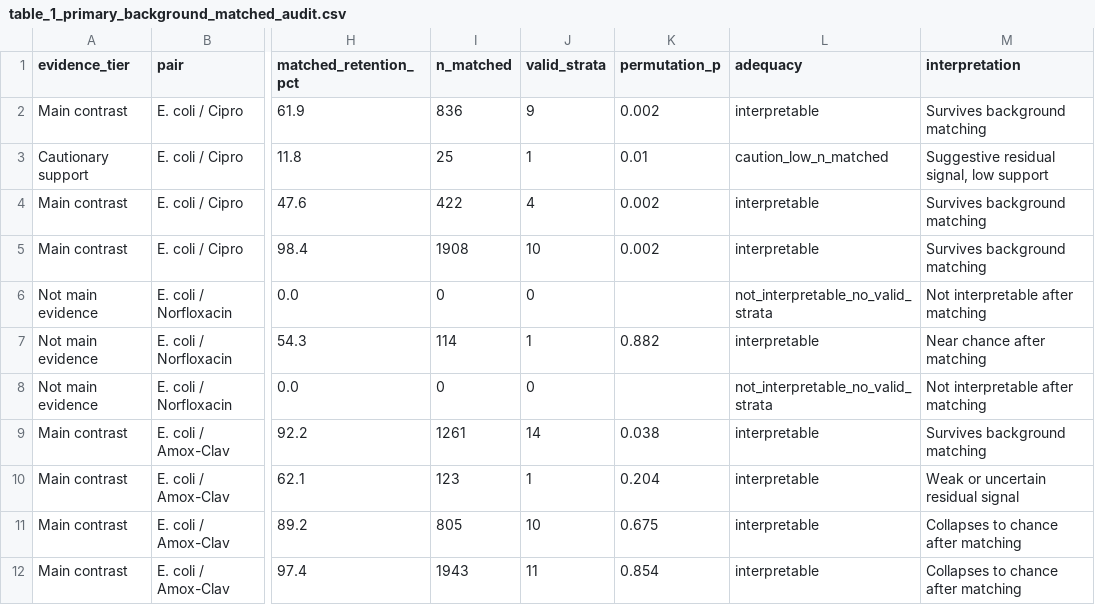
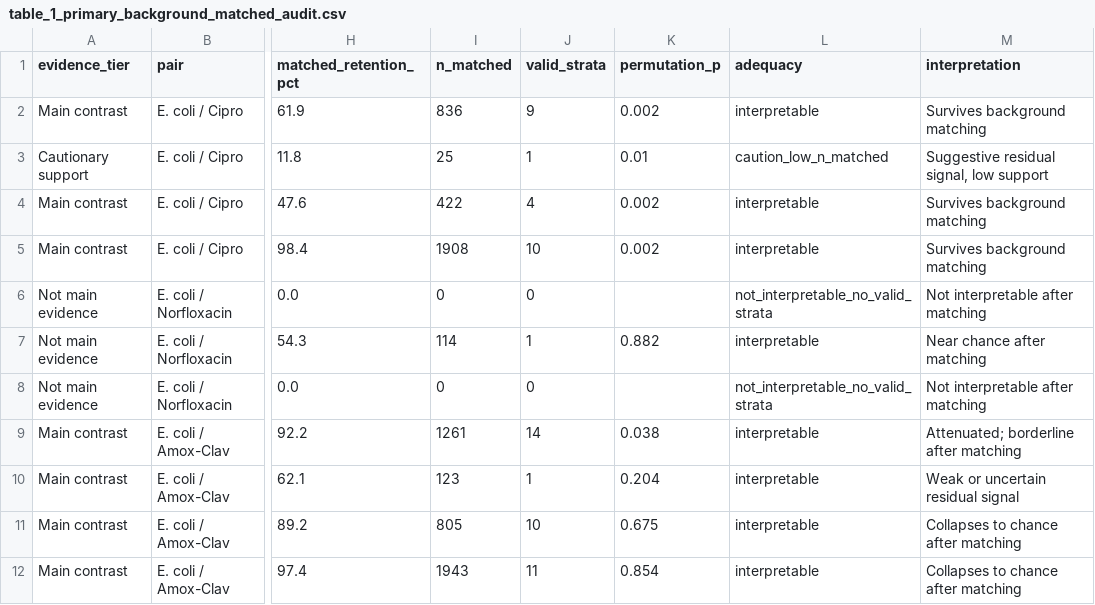
Before and after one commit to byungkim113/background-matched-maldi-amr-audit, a CSV file: outputs/final_framework_outputs/table_1_primary_background_matched_audit.csv, drawn as a sheet; only a part is shown, gaps mark what is left out; the diff names each change by its address in the sheet, - before the commit and + after, or states it on an @@ line.

```diff
--- a/outputs/final_framework_outputs/table_1_primary_background_matched_audit.csv
+++ b/outputs/final_framework_outputs/table_1_primary_background_matched_audit.csv
-M9 (interpretation): Survives background matching
+M9 (interpretation): Attenuated; borderline after matching
```
Also changed, not shown: 14 other files.
